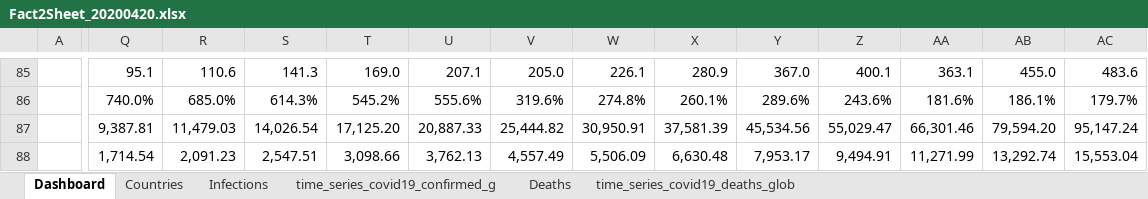
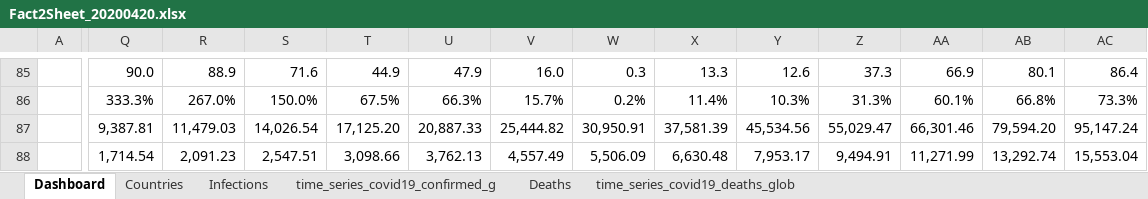
Before and after one commit to ignatius56/Corona-Factsheet, an Excel workbook: Factsheets/Fact2Sheet_20200420.xlsx, sheet Dashboard, drawn as a sheet; only a part is shown, gaps mark what is left out; values as stored, in another font and other column widths than the file's, no borders; charts and pictures and conditional formats not drawn; the diff covers the shown part only; the diff names each change by its address in the sheet, - before the commit and + after, or states it on an @@ line.

```diff
--- a/Factsheets/Fact2Sheet_20200420.xlsx (sheet Dashboard)
+++ b/Factsheets/Fact2Sheet_20200420.xlsx (sheet Dashboard)
-Q85: 95.1
+Q85: 90.0
-R85: 110.6
+R85: 88.9
-S85: 141.3
+S85: 71.6
-T85: 169.0
+T85: 44.9
-U85: 207.1
+U85: 47.9
-V85: 205.0
+V85: 16.0
-W85: 226.1
+W85: 0.3
-X85: 280.9
+X85: 13.3
-Y85: 367.0
+Y85: 12.6
-Z85: 400.1
+Z85: 37.3
-AA85: 363.1
+AA85: 66.9
-AB85: 455.0
+AB85: 80.1
-AC85: 483.6
+AC85: 86.4
-Q86: 740.0%
+Q86: 333.3%
-R86: 685.0%
+R86: 267.0%
-S86: 614.3%
+S86: 150.0%
-T86: 545.2%
+T86: 67.5%
-U86: 555.6%
+U86: 66.3%
-V86: 319.6%
+V86: 15.7%
-W86: 274.8%
+W86: 0.2%
-X86: 260.1%
+X86: 11.4%
-Y86: 289.6%
+Y86: 10.3%
-Z86: 243.6%
+Z86: 31.3%
-AA86: 181.6%
+AA86: 60.1%
-AB86: 186.1%
+AB86: 66.8%
-AC86: 179.7%
+AC86: 73.3%
```
Also changed, not shown: 522 edited cells and cell formats elsewhere in this sheet, charts or pictures.
